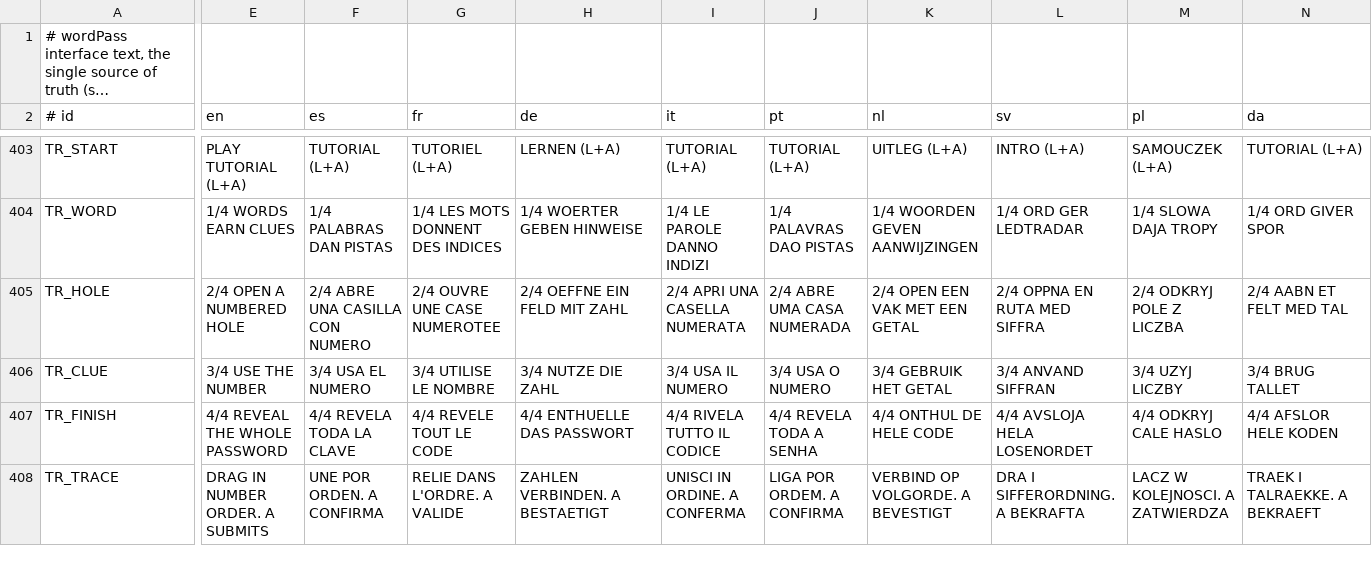
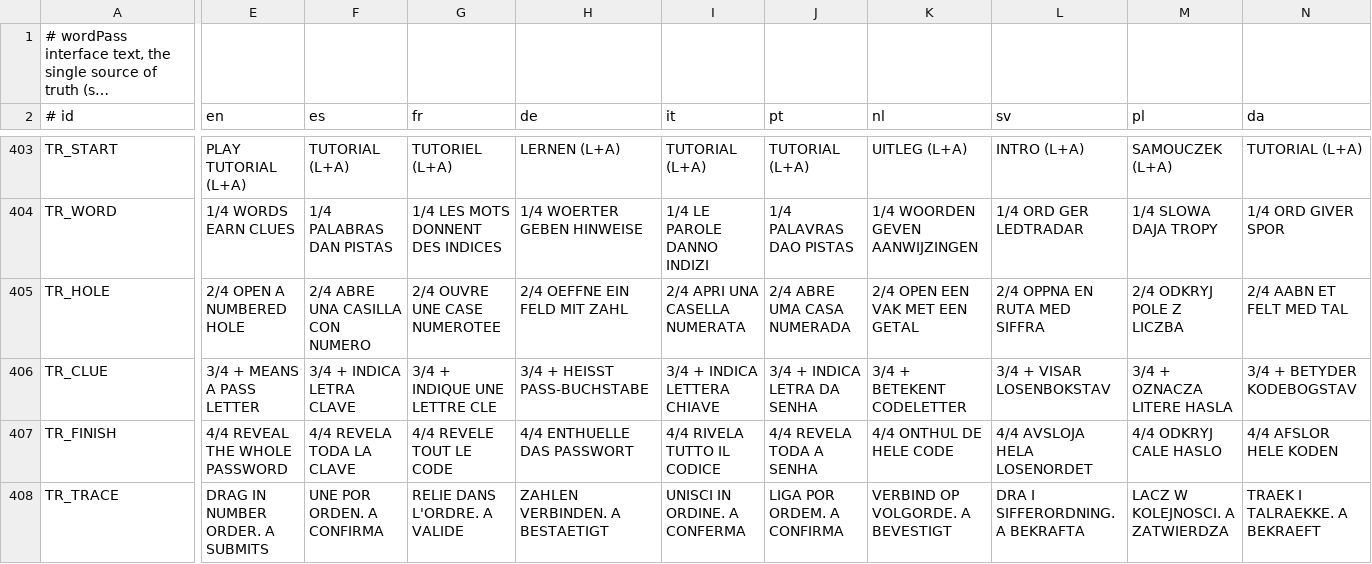
Before and after one commit to masong0508-lab/wordPass, a TSV file: tools/lang/ui_strings.tsv, drawn as a sheet; only a part is shown, gaps mark what is left out; long unchanged cells end in …; the diff covers the shown part only; the diff names each change by its address in the sheet, - before the commit and + after, or states it on an @@ line.

Commit message:
Localize the deduction marker lesson

```diff
--- a/tools/lang/ui_strings.tsv
+++ b/tools/lang/ui_strings.tsv
-E406 (en): 3/4 USE THE NUMBER
+E406 (en): 3/4 + MEANS A PASS LETTER
-F406 (es): 3/4 USA EL NUMERO
+F406 (es): 3/4 + INDICA LETRA CLAVE
-G406 (fr): 3/4 UTILISE LE NOMBRE
+G406 (fr): 3/4 + INDIQUE UNE LETTRE CLE
-H406 (de): 3/4 NUTZE DIE ZAHL
+H406 (de): 3/4 + HEISST PASS-BUCHSTABE
-I406 (it): 3/4 USA IL NUMERO
+I406 (it): 3/4 + INDICA LETTERA CHIAVE
-J406 (pt): 3/4 USA O NUMERO
+J406 (pt): 3/4 + INDICA LETRA DA SENHA
-K406 (nl): 3/4 GEBRUIK HET GETAL
+K406 (nl): 3/4 + BETEKENT CODELETTER
-L406 (sv): 3/4 ANVAND SIFFRAN
+L406 (sv): 3/4 + VISAR LOSENBOKSTAV
-M406 (pl): 3/4 UZYJ LICZBY
+M406 (pl): 3/4 + OZNACZA LITERE HASLA
-N406 (da): 3/4 BRUG TALLET
+N406 (da): 3/4 + BETYDER KODEBOGSTAV
```
Also changed, not shown: 1 edited cell elsewhere in this file.
